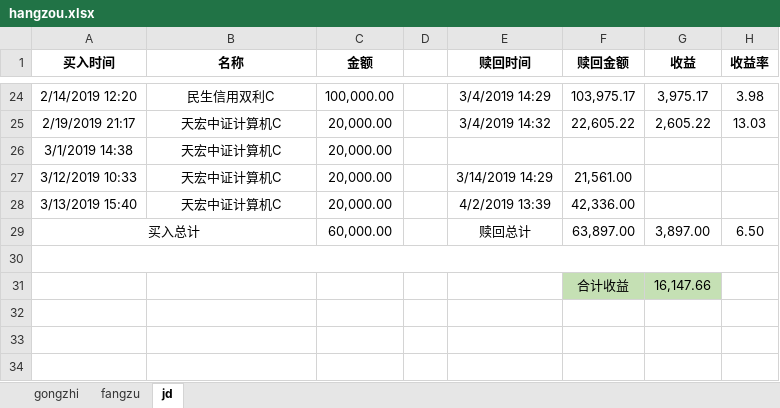
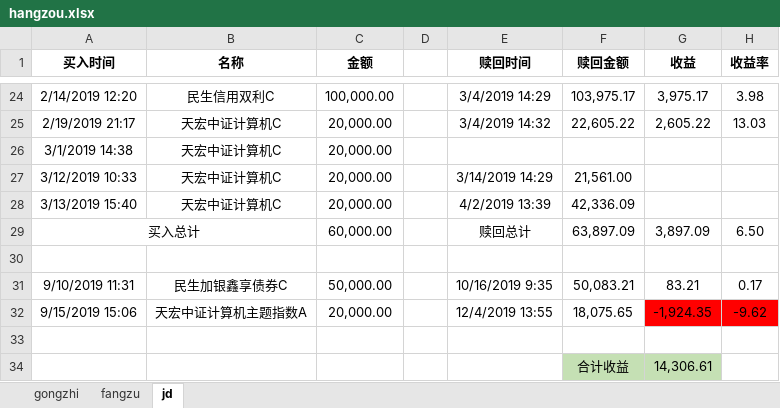
Before and after one commit to xxdoc/kl_tool, an Excel workbook: getTorrnet/hangzou.xlsx, sheet jd, drawn as a sheet; only a part is shown, gaps mark what is left out; values as stored, in another font and other column widths than the file's, no borders; removed rows and columns are numbered as before the commit, all else as after; the diff names each change by its address in the sheet, - before the commit and + after, or states it on an @@ line.

```diff
--- a/getTorrnet/hangzou.xlsx (sheet jd)
+++ b/getTorrnet/hangzou.xlsx (sheet jd)
-F28 (赎回金额): 42,336.00
+F28 (赎回金额): 42,336.09
-F29 (赎回金额): 63,897.00
+F29 (赎回金额): 63,897.09
-G29 (收益): 3,897.00
+G29 (收益): 3,897.09
-A30:H30 merged
+row 31: 9/10/2019 11:31 | 民生加银鑫享债券C | 50,000.00 |  | 10/16/2019 9:35 | 50,083.21 | 83.21 | 0.17
+row 32: 9/15/2019 15:06 | 天宏中证计算机主题指数A | 20,000.00 |  | 12/4/2019 13:55 | 18,075.65 | -1,924.35 | -9.62
-row 33:  |  |  |  |  | 合计收益 | 16,147.66
+row 33: (empty)
-F33:G33 fill: #C5E0B4
+F33:G33 fill: none
+row 34:  |  |  |  |  | 合计收益 | 14,306.61
```
Also changed, not shown: sheet fangzu, sheet gongzhi, formulas that keep their value, 11 other files.
